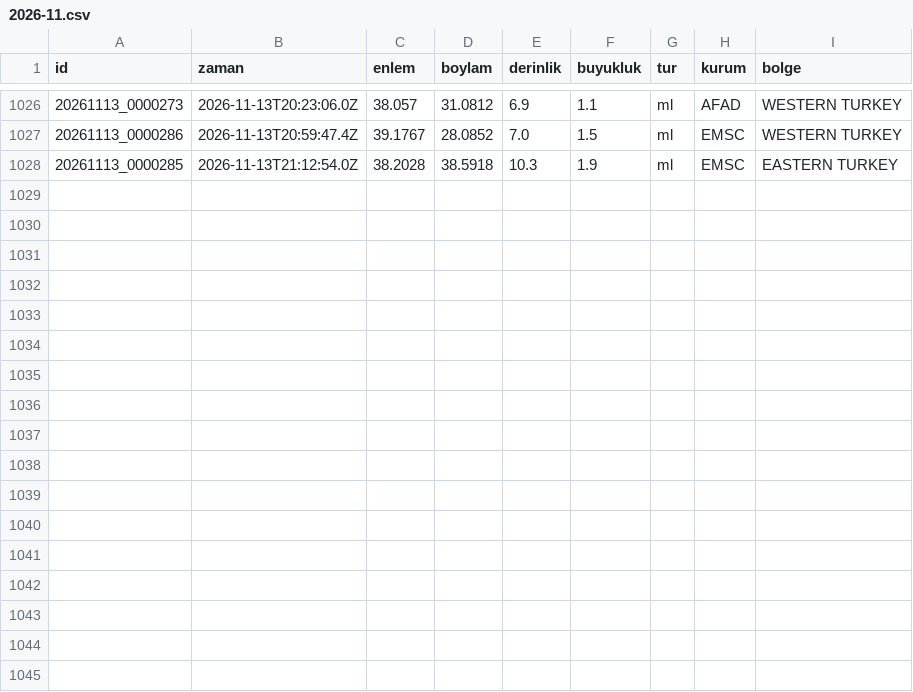
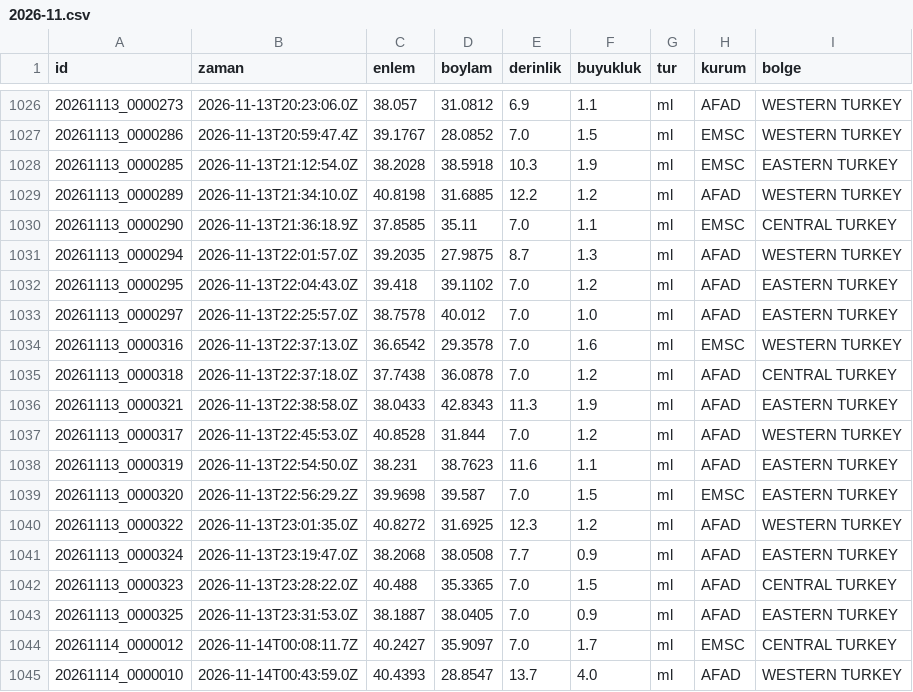
Before and after one commit to birtohum/turkiye-sallandi, a CSV file: veri/emsc/2026-11.csv, drawn as a sheet; only a part is shown, gaps mark what is left out.

```diff
--- a/veri/emsc/2026-11.csv
+++ b/veri/emsc/2026-11.csv
@@ -1028 +1028,18 @@ id,zaman,enlem,boylam,derinlik,buyukluk,tur,kurum,bolge
 20261113_0000285,2026-11-13T21:12:54.0Z,38.2028,38.5918,10.3,1.9,ml,EMSC,EASTERN TURKEY
+20261113_0000289,2026-11-13T21:34:10.0Z,40.8198,31.6885,12.2,1.2,ml,AFAD,WESTERN TURKEY
+20261113_0000290,2026-11-13T21:36:18.9Z,37.8585,35.11,7.0,1.1,ml,EMSC,CENTRAL TURKEY
+20261113_0000294,2026-11-13T22:01:57.0Z,39.2035,27.9875,8.7,1.3,ml,AFAD,WESTERN TURKEY
+20261113_0000295,2026-11-13T22:04:43.0Z,39.418,39.1102,7.0,1.2,ml,AFAD,EASTERN TURKEY
+20261113_0000297,2026-11-13T22:25:57.0Z,38.7578,40.012,7.0,1.0,ml,AFAD,EASTERN TURKEY
+20261113_0000316,2026-11-13T22:37:13.0Z,36.6542,29.3578,7.0,1.6,ml,EMSC,WESTERN TURKEY
+20261113_0000318,2026-11-13T22:37:18.0Z,37.7438,36.0878,7.0,1.2,ml,AFAD,CENTRAL TURKEY
+20261113_0000321,2026-11-13T22:38:58.0Z,38.0433,42.8343,11.3,1.9,ml,AFAD,EASTERN TURKEY
+20261113_0000317,2026-11-13T22:45:53.0Z,40.8528,31.844,7.0,1.2,ml,AFAD,WESTERN TURKEY
+20261113_0000319,2026-11-13T22:54:50.0Z,38.231,38.7623,11.6,1.1,ml,AFAD,EASTERN TURKEY
+20261113_0000320,2026-11-13T22:56:29.2Z,39.9698,39.587,7.0,1.5,ml,EMSC,EASTERN TURKEY
+20261113_0000322,2026-11-13T23:01:35.0Z,40.8272,31.6925,12.3,1.2,ml,AFAD,WESTERN TURKEY
+20261113_0000324,2026-11-13T23:19:47.0Z,38.2068,38.0508,7.7,0.9,ml,AFAD,EASTERN TURKEY
+20261113_0000323,2026-11-13T23:28:22.0Z,40.488,35.3365,7.0,1.5,ml,AFAD,CENTRAL TURKEY
+20261113_0000325,2026-11-13T23:31:53.0Z,38.1887,38.0405,7.0,0.9,ml,AFAD,EASTERN TURKEY
+20261114_0000012,2026-11-14T00:08:11.7Z,40.2427,35.9097,7.0,1.7,ml,EMSC,CENTRAL TURKEY
+20261114_0000010,2026-11-14T00:43:59.0Z,40.4393,28.8547,13.7,4.0,ml,AFAD,WESTERN TURKEY
```
Also changed, not shown: 3 other files.
